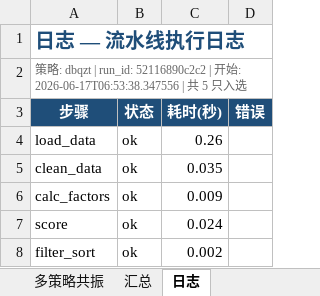
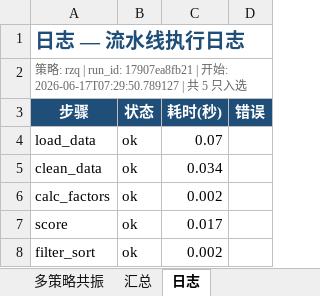
Before and after one commit to daydream1992/tdxquantv2, an Excel workbook: data/excel/20260617_selection.xlsx, sheet 日志, drawn as a sheet; values as stored, in another font and other column widths than the file's, no borders; the diff names each change by its address in the sheet, - before the commit and + after, or states it on an @@ line.

```diff
--- a/data/excel/20260617_selection.xlsx (sheet 日志)
+++ b/data/excel/20260617_selection.xlsx (sheet 日志)
-A2 (步骤): …略: dbqzt | run_id: 52116890c2c2 | 开始: 2026-06-17T06:53:38.347556 | 共…
+A2 (步骤): …略: rzq | run_id: 17907ea8fb21 | 开始: 2026-06-17T07:29:50.789127 | 共…
-C4 (耗时(秒)): 0.26
+C4 (耗时(秒)): 0.07
-C5 (耗时(秒)): 0.035
+C5 (耗时(秒)): 0.034
-C6 (耗时(秒)): 0.009
+C6 (耗时(秒)): 0.002
-C7 (耗时(秒)): 0.024
+C7 (耗时(秒)): 0.017
```
Also changed, not shown: sheet 弱转强, sheet 打板求涨停, sheet 汇总, sheet 多策略共振, sheet 趋势主升浪, sheet 错杀低吸, 1 more sheet, 15 other files.
